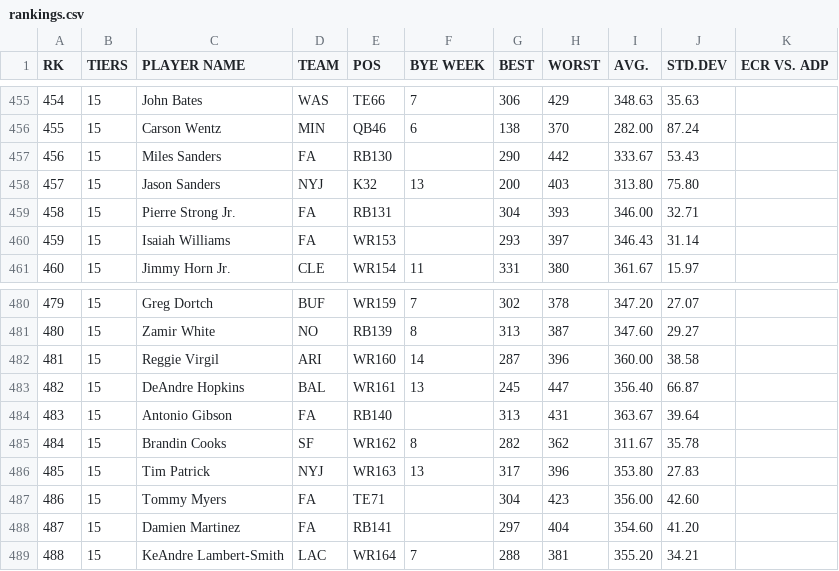
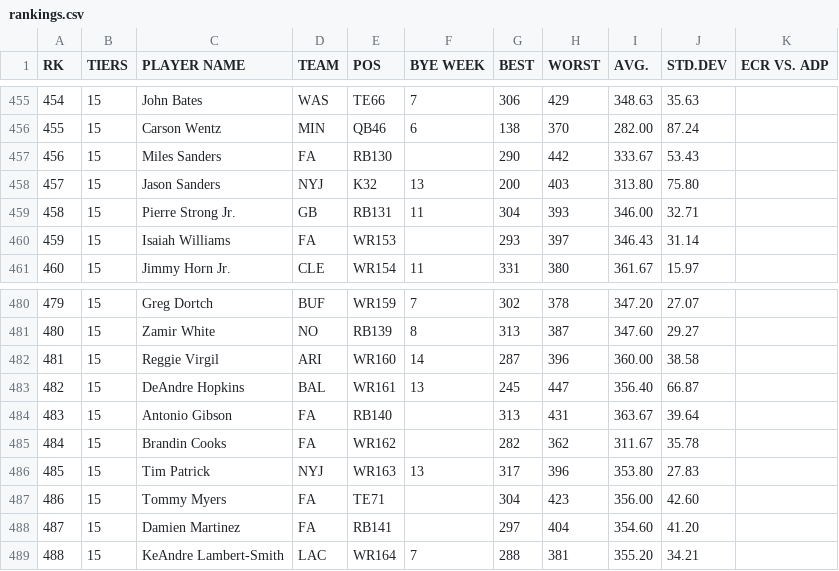
Before and after one commit to iacobgagnemontcalm-lang/MockDraft, a CSV file: rankings.csv, drawn as a sheet; only a part is shown, gaps mark what is left out.

```diff
--- a/rankings.csv
+++ b/rankings.csv
@@ -458,3 +458,3 @@ RK,TIERS,PLAYER NAME,TEAM,POS,BYE WEEK,BEST,WORST,AVG.,STD.DEV,ECR VS. ADP
 457,15,Jason Sanders,NYJ,K32,13,200,403,313.80,75.80,
-458,15,Pierre Strong Jr.,FA,RB131,,304,393,346.00,32.71,
+458,15,Pierre Strong Jr.,GB,RB131,11,304,393,346.00,32.71,
 459,15,Isaiah Williams,FA,WR153,,293,397,346.43,31.14,
@@ -484,3 +484,3 @@ RK,TIERS,PLAYER NAME,TEAM,POS,BYE WEEK,BEST,WORST,AVG.,STD.DEV,ECR VS. ADP
 483,15,Antonio Gibson,FA,RB140,,313,431,363.67,39.64,
-484,15,Brandin Cooks,SF,WR162,8,282,362,311.67,35.78,
+484,15,Brandin Cooks,FA,WR162,,282,362,311.67,35.78,
 485,15,Tim Patrick,NYJ,WR163,13,317,396,353.80,27.83,
```
Also changed, not shown: adp_rankings.csv, espn_rankings.csv, 1 other file.
